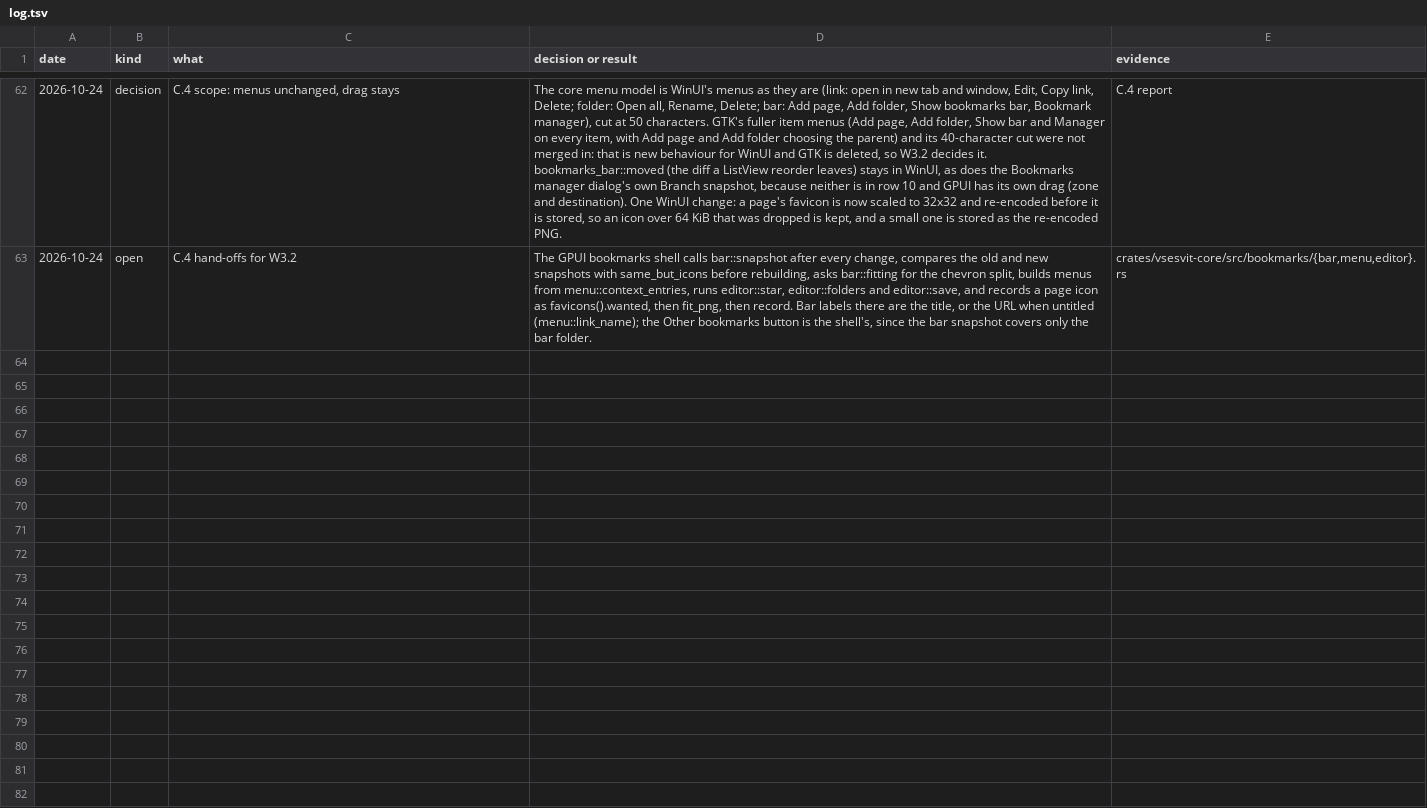
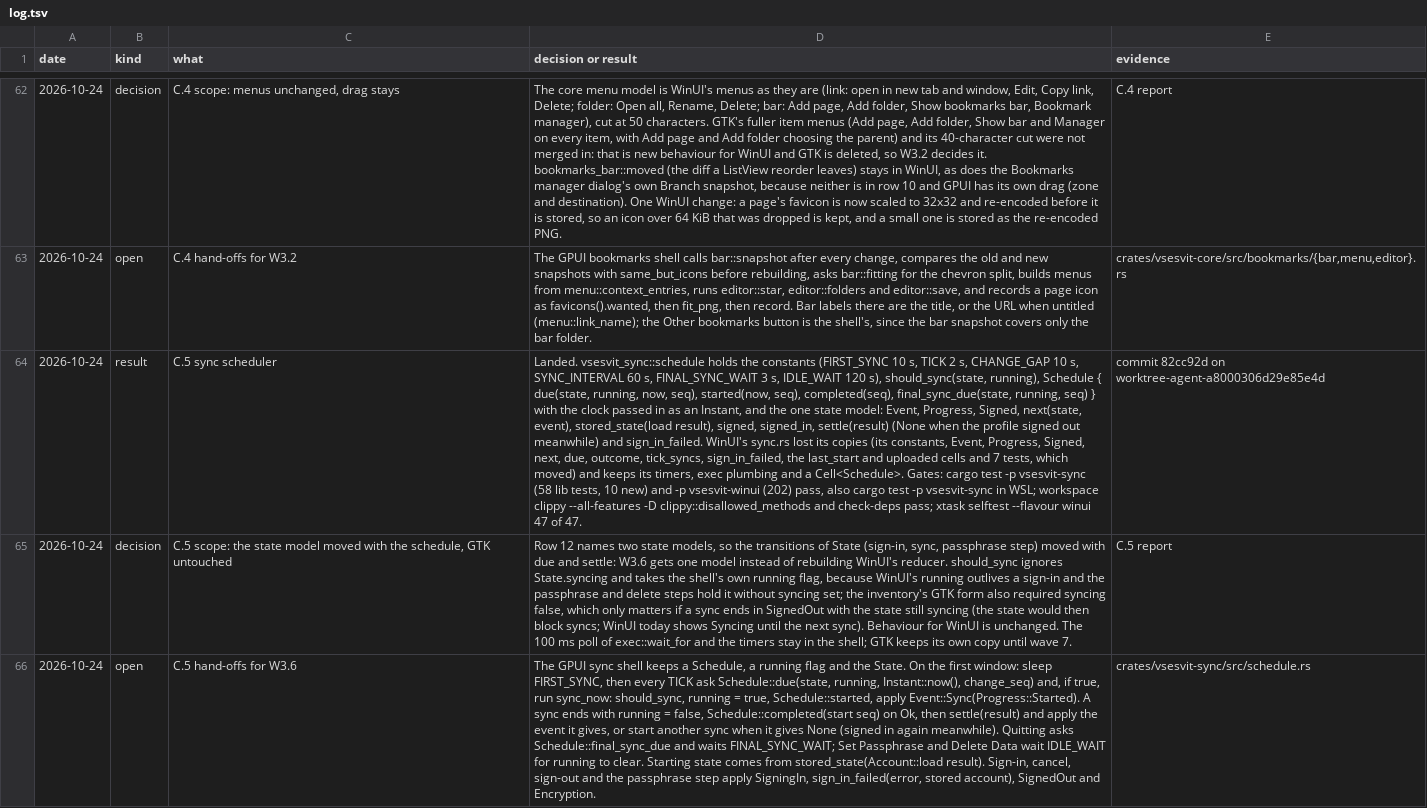
Before and after one commit to mrquantumoff/vsesvit, a TSV file: docs/design/linux-cef/log.tsv, drawn as a sheet; only a part is shown, gaps mark what is left out; the diff names each change by its address in the sheet, - before the commit and + after, or states it on an @@ line.

Commit message:
Record C.5 in the GPUI and CEF log

```diff
--- a/docs/design/linux-cef/log.tsv
+++ b/docs/design/linux-cef/log.tsv
+row 64: 2026-10-24 | result | C.5 sync scheduler | Landed. vsesvit_sync::schedule holds the constants (FIRST_SYNC 10 s, TICK 2 s, CHANGE_GAP 10 s, SYNC_INTERVAL 60 s, FINAL_SYNC_WAIT 3 s, IDLE_WAIT 120 s), should_sync(state, running), Schedule { due(state, running, now, seq), started(now, seq), completed(seq), final_sync_due(state, running, seq) } with the clock passed in as an Instant, and the one state model: Event, Progress, Signed, next(state, event), stored_state(load result), signed, signed_in, settle(result) (None when the profile signed out meanwhile) and sign_in_failed. WinUI's sync.rs lost its copies (its constants, Event, Progress, Signed, next, due, outcome, tick_syncs, sign_in_failed, the last_start and uploaded cells and 7 tests, which moved) and keeps its timers, exec plumbing and a Cell<Schedule>. Gates: cargo test -p vsesvit-sync (58 lib tests, 10 new) and -p vsesvit-winui (202) pass, also cargo test -p vsesvit-sync in WSL; workspace clippy --all-features -D clippy::disallowed_methods and check-deps pass; xtask selftest --flavour winui 47 of 47. | commit 82cc92d on worktree-agent-a8000306d29e85e4d
+row 65: 2026-10-24 | decision | C.5 scope: the state model moved with the schedule, GTK untouched | Row 12 names two state models, so the transitions of State (sign-in, sync, passphrase step) moved with due and settle: W3.6 gets one model instead of rebuilding WinUI's reducer. should_sync ignores State.syncing and takes the shell's own running flag, because WinUI's running outlives a sign-in and the passphrase and delete steps hold it without syncing set; the inventory's GTK form also required syncing false, which only matters if a sync ends in SignedOut with the state still syncing (the state would then block syncs; WinUI today shows Syncing until the next sync). Behaviour for WinUI is unchanged. The 100 ms poll of exec::wait_for and the timers stay in the shell; GTK keeps its own copy until wave 7. | C.5 report
+row 66: 2026-10-24 | open | C.5 hand-offs for W3.6 | The GPUI sync shell keeps a Schedule, a running flag and the State. On the first window: sleep FIRST_SYNC, then every TICK ask Schedule::due(state, running, Instant::now(), change_seq) and, if true, run sync_now: should_sync, running = true, Schedule::started, apply Event::Sync(Progress::Started). A sync ends with running = false, Schedule::completed(start seq) on Ok, then settle(result) and apply the event it gives, or start another sync when it gives None (signed in again meanwhile). Quitting asks Schedule::final_sync_due and waits FINAL_SYNC_WAIT; Set Passphrase and Delete Data wait IDLE_WAIT for running to clear. Starting state comes from stored_state(Account::load result). Sign-in, cancel, sign-out and the passphrase step apply SigningIn, sign_in_failed(error, stored account), SignedOut and Encryption. | crates/vsesvit-sync/src/schedule.rs
```
